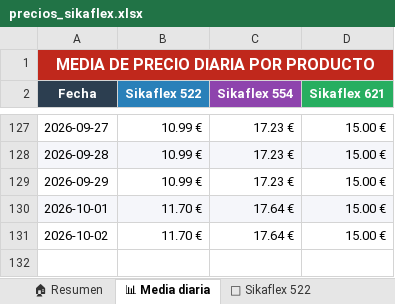
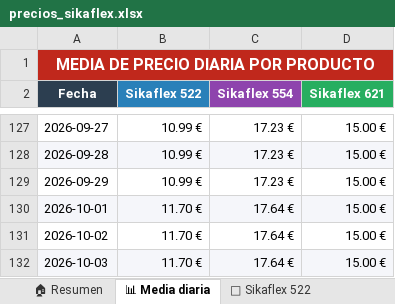
Before and after one commit to larri317/sikaflex-monitor, an Excel workbook: precios_sikaflex.xlsx, sheet 📊 Media diaria, drawn as a sheet; only a part is shown, gaps mark what is left out; values as stored, in another font and other column widths than the file's, no borders; charts and pictures not drawn; the diff names each change by its address in the sheet, - before the commit and + after, or states it on an @@ line.

```diff
--- a/precios_sikaflex.xlsx (sheet 📊 Media diaria)
+++ b/precios_sikaflex.xlsx (sheet 📊 Media diaria)
+row 132: 2026-10-03 | 11.70 € | 17.64 € | 15.00 €
```
Also changed, not shown: sheet 📋 Todos los precios, sheet 🏠 Resumen, sheet 🟢 Sikaflex 621, sheet 🔵 Sikaflex 522, sheet 🟣 Sikaflex 554, charts or pictures, 1 other file.
